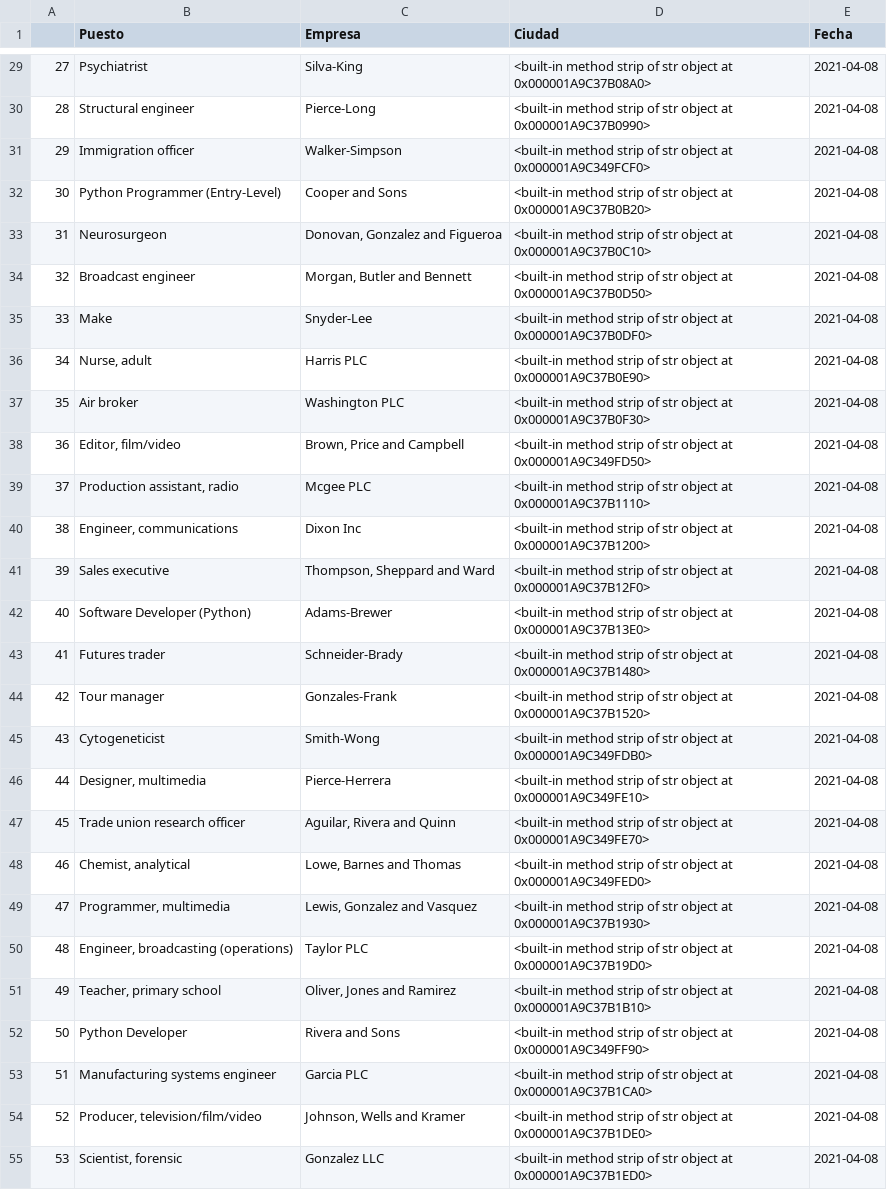
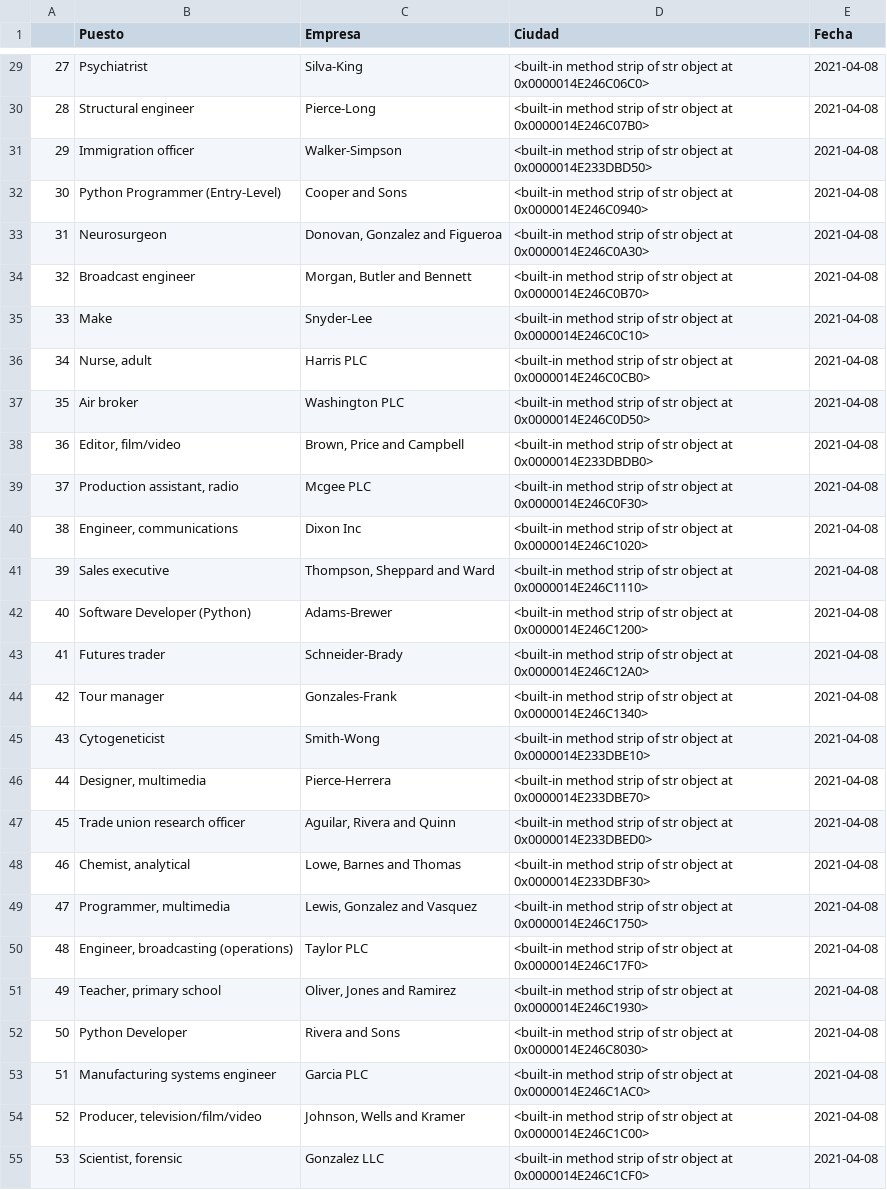
Before and after one commit to JamieMota/Programacion_extraccion_datos, a CSV file: datasets/jobs.csv, drawn as a sheet; only a part is shown, gaps mark what is left out; the diff covers the shown part only; the diff names each change by its address in the sheet, - before the commit and + after, or states it on an @@ line.

```diff
--- a/datasets/jobs.csv
+++ b/datasets/jobs.csv
-D29 (Ciudad): …object at 0x000001A9C37B08A0>
+D29 (Ciudad): …object at 0x0000014E246C06C0>
-D30 (Ciudad): …object at 0x000001A9C37B0990>
+D30 (Ciudad): …object at 0x0000014E246C07B0>
-D31 (Ciudad): …object at 0x000001A9C349FCF0>
+D31 (Ciudad): …object at 0x0000014E233DBD50>
-D32 (Ciudad): …object at 0x000001A9C37B0B20>
+D32 (Ciudad): …object at 0x0000014E246C0940>
-D33 (Ciudad): …object at 0x000001A9C37B0C10>
+D33 (Ciudad): …object at 0x0000014E246C0A30>
-D34 (Ciudad): …object at 0x000001A9C37B0D50>
+D34 (Ciudad): …object at 0x0000014E246C0B70>
-D35 (Ciudad): …object at 0x000001A9C37B0DF0>
+D35 (Ciudad): …object at 0x0000014E246C0C10>
-D36 (Ciudad): …object at 0x000001A9C37B0E90>
+D36 (Ciudad): …object at 0x0000014E246C0CB0>
-D37 (Ciudad): …object at 0x000001A9C37B0F30>
+D37 (Ciudad): …object at 0x0000014E246C0D50>
-D38 (Ciudad): …object at 0x000001A9C349FD50>
+D38 (Ciudad): …object at 0x0000014E233DBDB0>
-D39 (Ciudad): …object at 0x000001A9C37B1110>
+D39 (Ciudad): …object at 0x0000014E246C0F30>
-D40 (Ciudad): …object at 0x000001A9C37B1200>
+D40 (Ciudad): …object at 0x0000014E246C1020>
-D41 (Ciudad): …object at 0x000001A9C37B12F0>
+D41 (Ciudad): …object at 0x0000014E246C1110>
-D42 (Ciudad): …object at 0x000001A9C37B13E0>
+D42 (Ciudad): …object at 0x0000014E246C1200>
-D43 (Ciudad): …object at 0x000001A9C37B1480>
+D43 (Ciudad): …object at 0x0000014E246C12A0>
-D44 (Ciudad): …object at 0x000001A9C37B1520>
+D44 (Ciudad): …object at 0x0000014E246C1340>
-D45 (Ciudad): …object at 0x000001A9C349FDB0>
+D45 (Ciudad): …object at 0x0000014E233DBE10>
-D46 (Ciudad): …object at 0x000001A9C349FE10>
+D46 (Ciudad): …object at 0x0000014E233DBE70>
-D47 (Ciudad): …object at 0x000001A9C349FE70>
+D47 (Ciudad): …object at 0x0000014E233DBED0>
-D48 (Ciudad): …object at 0x000001A9C349FED0>
+D48 (Ciudad): …object at 0x0000014E233DBF30>
-D49 (Ciudad): …object at 0x000001A9C37B1930>
+D49 (Ciudad): …object at 0x0000014E246C1750>
-D50 (Ciudad): …object at 0x000001A9C37B19D0>
+D50 (Ciudad): …object at 0x0000014E246C17F0>
-D51 (Ciudad): …object at 0x000001A9C37B1B10>
+D51 (Ciudad): …object at 0x0000014E246C1930>
-D52 (Ciudad): …object at 0x000001A9C349FF90>
+D52 (Ciudad): …object at 0x0000014E246C8030>
-D53 (Ciudad): …object at 0x000001A9C37B1CA0>
+D53 (Ciudad): …object at 0x0000014E246C1AC0>
-D54 (Ciudad): …object at 0x000001A9C37B1DE0>
+D54 (Ciudad): …object at 0x0000014E246C1C00>
-D55 (Ciudad): …object at 0x000001A9C37B1ED0>
+D55 (Ciudad): …object at 0x0000014E246C1CF0>
```
Also changed, not shown: 73 edited cells elsewhere in this file, 1 other file.
